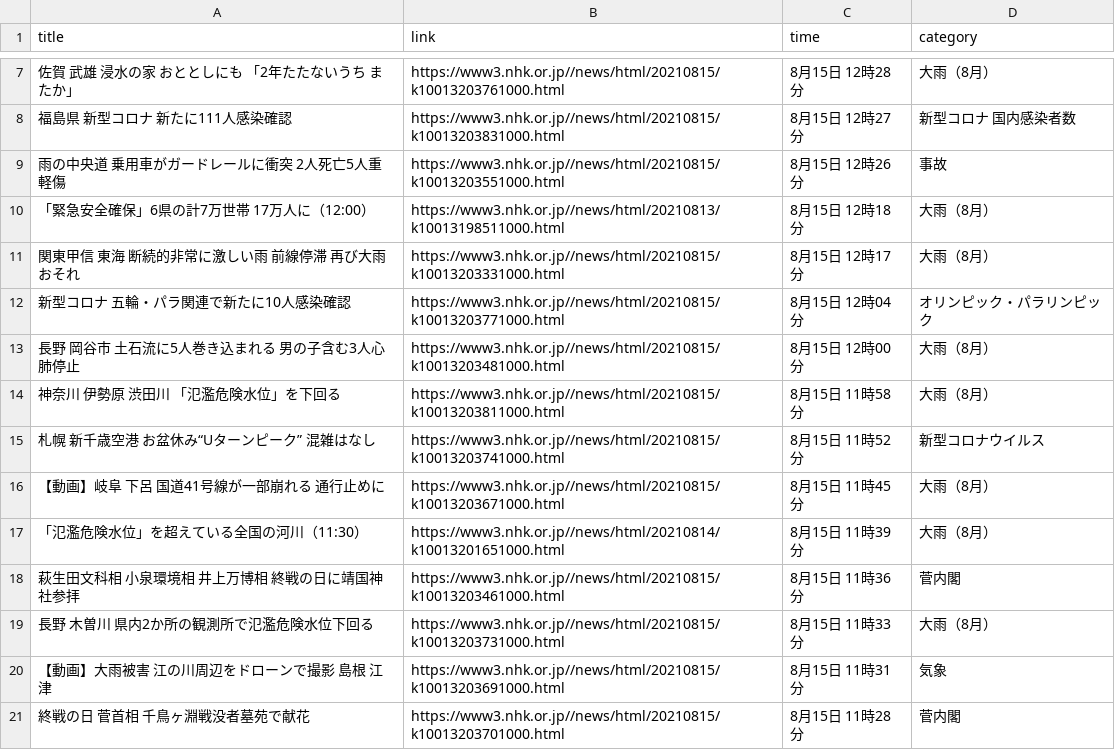
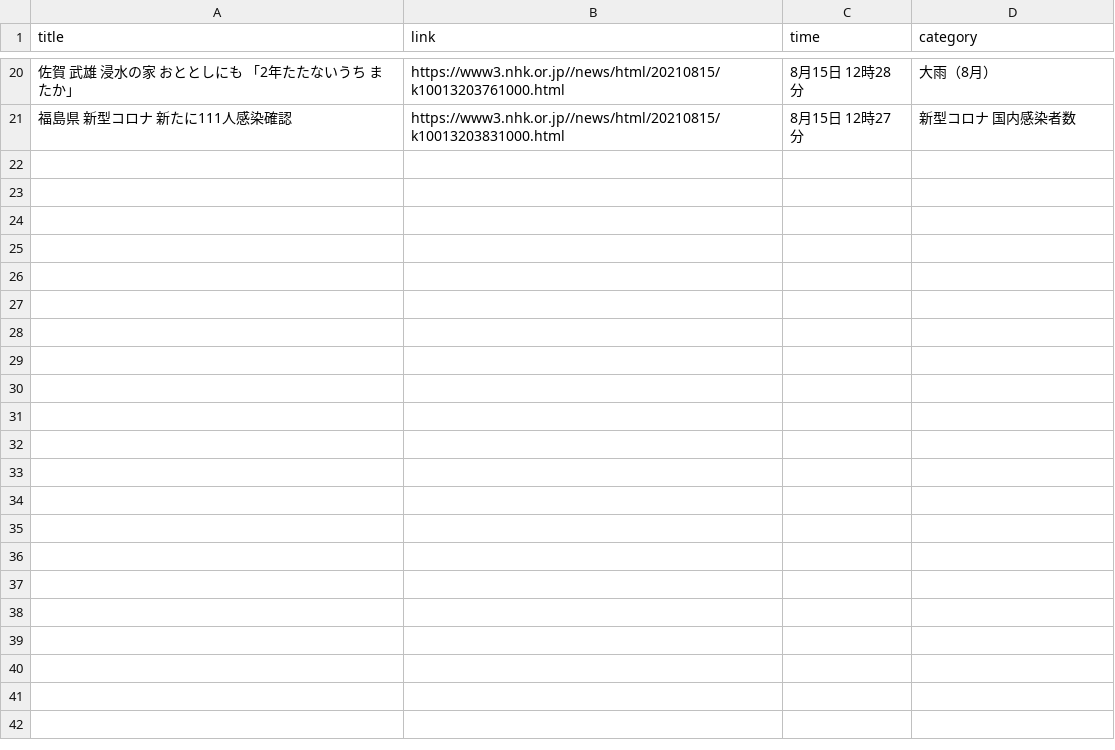
Before and after one commit to Hiromisa/autoscrape_NHK, a CSV file: nhk-latest20news.csv, drawn as a sheet; only a part is shown, gaps mark what is left out; removed rows and columns are numbered as before the commit, all else as after; the diff covers the shown part only; the diff names each change by its address in the sheet, - before the commit and + after, or states it on an @@ line.

```diff
--- a/nhk-latest20news.csv
+++ b/nhk-latest20news.csv
-row 9: 雨の中央道 乗用車がガードレールに衝突 2人死亡5人重軽傷 | https://www3.nhk.or.jp//news/html/20210815/k10013203551000.html | 8月15日 12時26分 | 事故
-row 10: 「緊急安全確保」6県の計7万世帯 17万人に（12:00） | https://www3.nhk.or.jp//news/html/20210813/k10013198511000.html | 8月15日 12時18分 | 大雨（8月）
-row 11: 関東甲信 東海 断続的非常に激しい雨 前線停滞 再び大雨おそれ | https://www3.nhk.or.jp//news/html/20210815/k10013203331000.html | 8月15日 12時17分 | 大雨（8月）
-row 12: 新型コロナ 五輪・パラ関連で新たに10人感染確認 | https://www3.nhk.or.jp//news/html/20210815/k10013203771000.html | 8月15日 12時04分 | オリンピック・パラリンピック
-row 13: 長野 岡谷市 土石流に5人巻き込まれる 男の子含む3人心肺停止 | https://www3.nhk.or.jp//news/html/20210815/k10013203481000.html | 8月15日 12時00分 | 大雨（8月）
-row 14: 神奈川 伊勢原 渋田川 「氾濫危険水位」を下回る | https://www3.nhk.or.jp//news/html/20210815/k10013203811000.html | 8月15日 11時58分 | 大雨（8月）
-row 15: 札幌 新千歳空港 お盆休み“Uターンピーク” 混雑はなし | https://www3.nhk.or.jp//news/html/20210815/k10013203741000.html | 8月15日 11時52分 | 新型コロナウイルス
-row 16: 【動画】岐阜 下呂 国道41号線が一部崩れる 通行止めに | https://www3.nhk.or.jp//news/html/20210815/k10013203671000.html | 8月15日 11時45分 | 大雨（8月）
-row 17: 「氾濫危険水位」を超えている全国の河川（11:30） | https://www3.nhk.or.jp//news/html/20210814/k10013201651000.html | 8月15日 11時39分 | 大雨（8月）
-row 18: 萩生田文科相 小泉環境相 井上万博相 終戦の日に靖国神社参拝 | https://www3.nhk.or.jp//news/html/20210815/k10013203461000.html | 8月15日 11時36分 | 菅内閣
-row 19: 長野 木曽川 県内2か所の観測所で氾濫危険水位下回る | https://www3.nhk.or.jp//news/html/20210815/k10013203731000.html | 8月15日 11時33分 | 大雨（8月）
-row 20: 【動画】大雨被害 江の川周辺をドローンで撮影 島根 江津 | https://www3.nhk.or.jp//news/html/20210815/k10013203691000.html | 8月15日 11時31分 | 気象
-row 21: 終戦の日 菅首相 千鳥ヶ淵戦没者墓苑で献花 | https://www3.nhk.or.jp//news/html/20210815/k10013203701000.html | 8月15日 11時28分 | 菅内閣
```
Also changed, not shown: 13 added rows and 2 edited cells elsewhere in this file.
